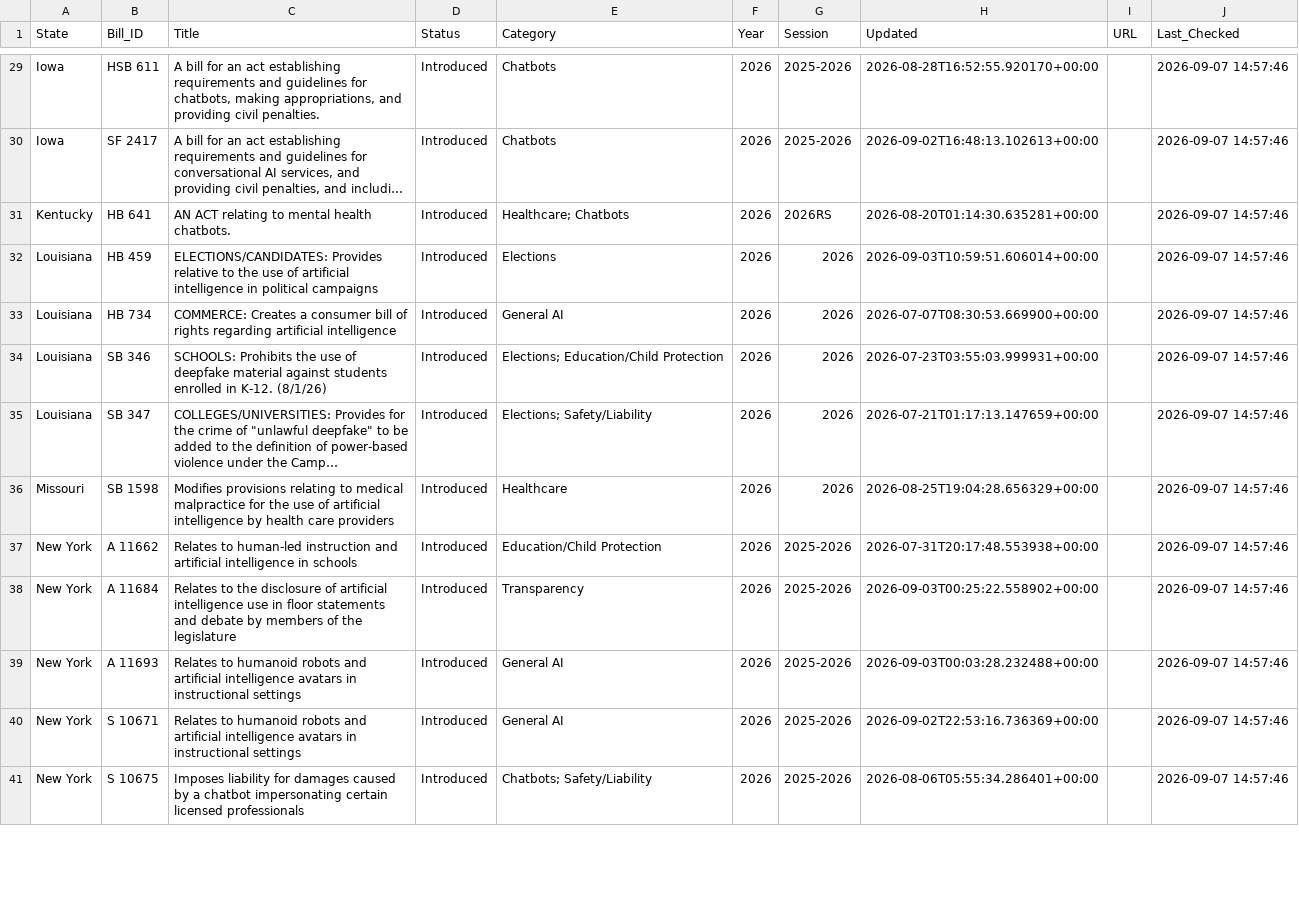
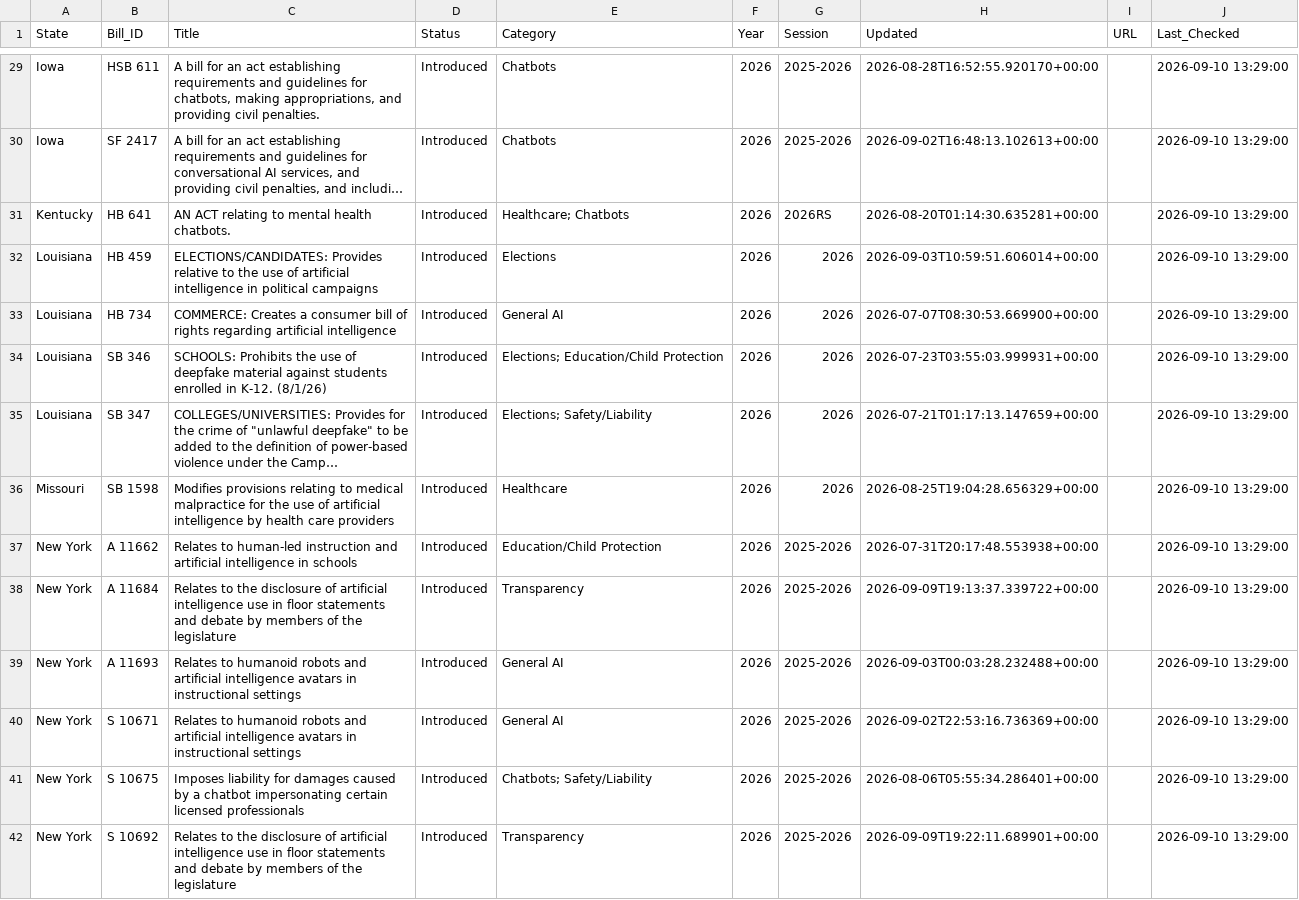
Before and after one commit to nikzei/state-ai-legislation-tracker, a CSV file: data/ai_legislation_bills.csv, drawn as a sheet; only a part is shown, gaps mark what is left out; long unchanged cells end in …; the diff covers the shown part only; the diff names each change by its address in the sheet, - before the commit and + after, or states it on an @@ line.

```diff
--- a/data/ai_legislation_bills.csv
+++ b/data/ai_legislation_bills.csv
-J29:J41 (Last_Checked): 2026-09-07 14:57:46
+J29:J41 (Last_Checked): 2026-09-10 13:29:00
-H38 (Updated): 2026-09-03T00:25:22.558902+00:00
+H38 (Updated): 2026-09-09T19:13:37.339722+00:00
+row 42: New York | S 10692 | Relates to the disclosure of artificial intelligence use in floor statements and debate by members of the legislature | Introduced | Transparency | 2026 | 2025-2026 | 2026-09-09T19:22:11.689901+00:00 |  | 2026-09-10 13:29:00
```
Also changed, not shown: 1 added row and 65 edited cells elsewhere in this file, data/ai_legislation_summary.csv.
